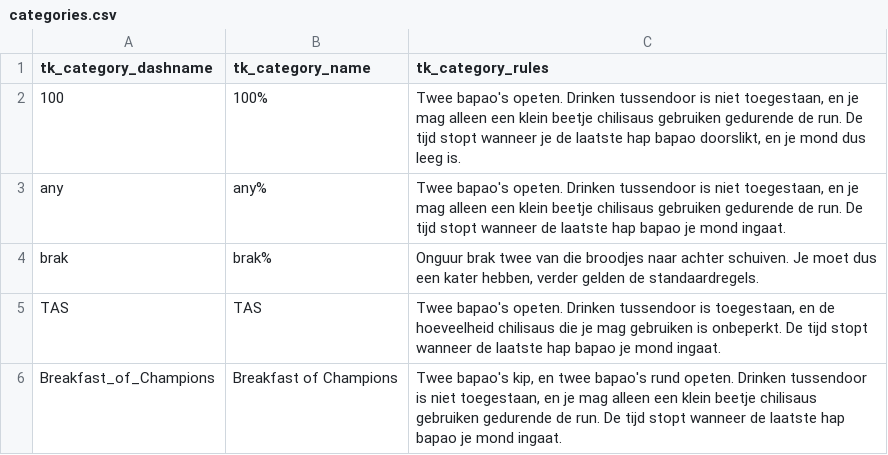
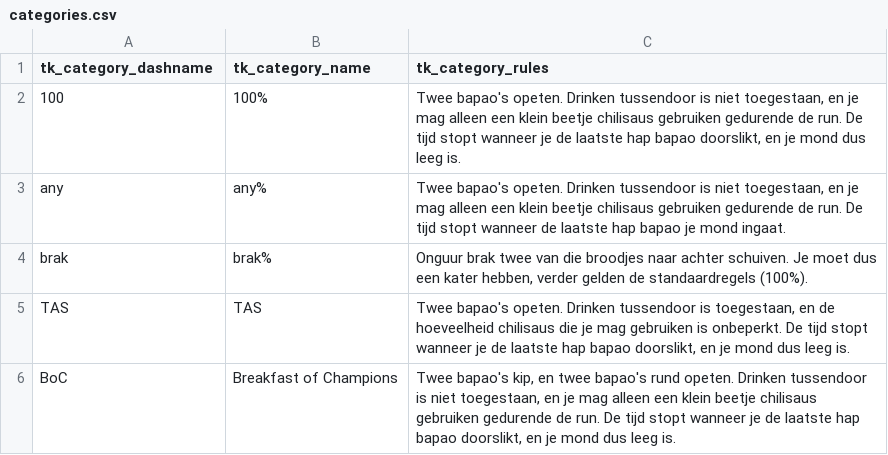
Before and after one commit to WillSmiff/bakpauw, a CSV file: csv/categories.csv, drawn as a sheet.

```diff
--- a/csv/categories.csv
+++ b/csv/categories.csv
@@ -3,4 +3,4 @@ tk_category_dashname,tk_category_name,tk_category_rules
 any,any%,"Twee bapao's opeten. Drinken tussendoor is niet toegestaan, en je mag alleen een klein beetje chilisaus gebruiken gedurende de run. De tijd stopt wanneer de laatste hap bapao je mond ingaat."
-brak,brak%,"Onguur brak twee van die broodjes naar achter schuiven. Je moet dus een kater hebben, verder gelden de standaardregels."
-TAS,TAS,"Twee bapao's opeten. Drinken tussendoor is toegestaan, en de hoeveelheid chilisaus die je mag gebruiken is onbeperkt. De tijd stopt wanneer de laatste hap bapao je mond ingaat."
-Breakfast_of_Champions,Breakfast of Champions,"Twee bapao's kip, en twee bapao's rund opeten. Drinken tussendoor is niet toegestaan, en je mag alleen een klein beetje chilisaus gebruiken gedurende de run. De tijd stopt wanneer de laatste hap bapao je mond ingaat."
+brak,brak%,"Onguur brak twee van die broodjes naar achter schuiven. Je moet dus een kater hebben, verder gelden de standaardregels (100%)."
+TAS,TAS,"Twee bapao's opeten. Drinken tussendoor is toegestaan, en de hoeveelheid chilisaus die je mag gebruiken is onbeperkt. De tijd stopt wanneer je de laatste hap bapao doorslikt, en je mond dus leeg is."
+BoC,Breakfast of Champions,"Twee bapao's kip, en twee bapao's rund opeten. Drinken tussendoor is niet toegestaan, en je mag alleen een klein beetje chilisaus gebruiken gedurende de run. De tijd stopt wanneer je de laatste hap bapao doorslikt, en je mond dus leeg is."
```
Also changed, not shown: csv/runs.csv, 5 other files.
